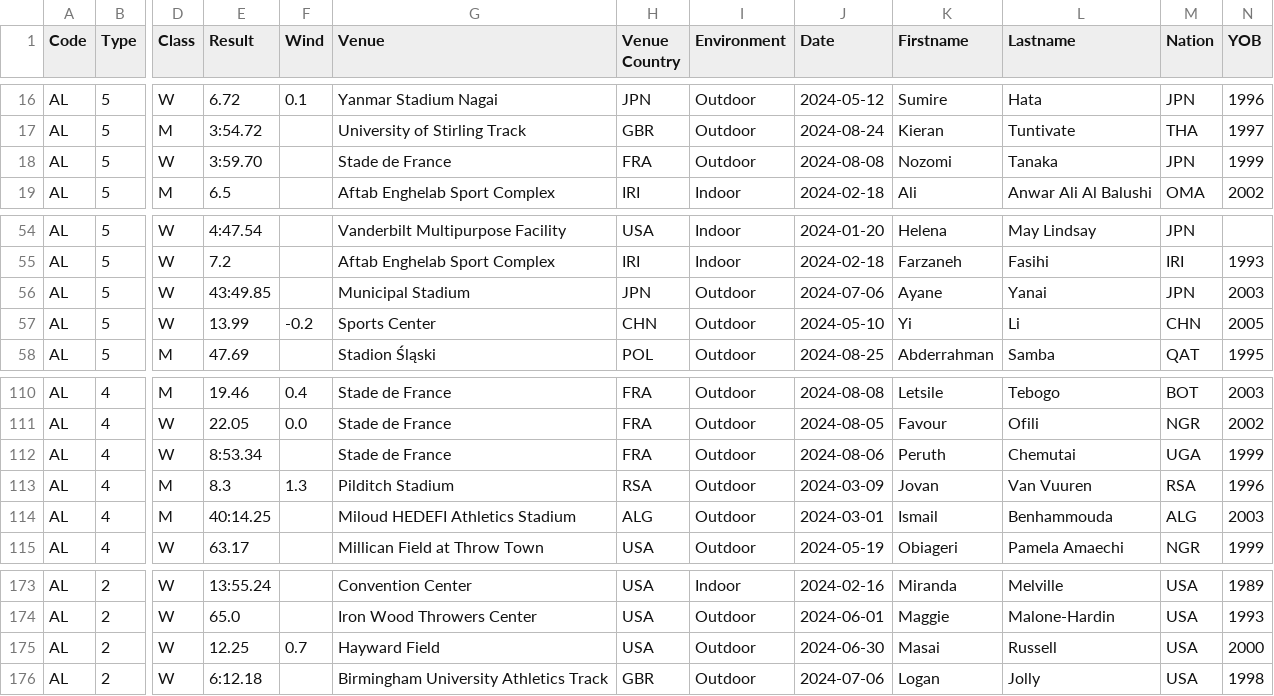
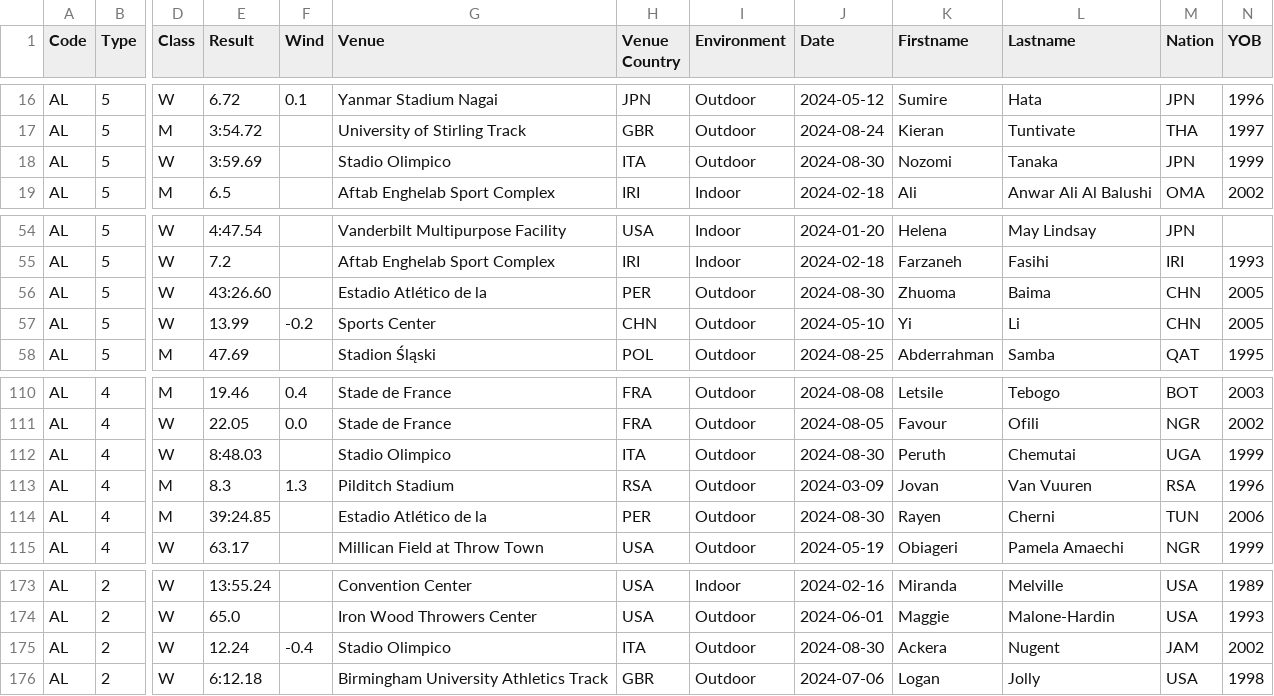
Before and after one commit to nimarion/records, a CSV file: leads/senior/area.csv, drawn as a sheet; only a part is shown, gaps mark what is left out; the diff covers the shown part only; the diff names each change by its address in the sheet, - before the commit and + after, or states it on an @@ line.

```diff
--- a/leads/senior/area.csv
+++ b/leads/senior/area.csv
-E18 (Result): 3:59.70
+E18 (Result): 3:59.69
-G18 (Venue): Stade de France
+G18 (Venue): Stadio Olimpico
-H18 (Venue Country): FRA
+H18 (Venue Country): ITA
-J18 (Date): 2024-08-08
+J18 (Date): 2024-08-30
-E56 (Result): 43:49.85
+E56 (Result): 43:26.60
-G56 (Venue): Municipal Stadium
+G56 (Venue): Estadio Atlético de la
-H56 (Venue Country): JPN
+H56 (Venue Country): PER
-J56 (Date): 2024-07-06
+J56 (Date): 2024-08-30
-K56 (Firstname): Ayane
+K56 (Firstname): Zhuoma
-L56 (Lastname): Yanai
+L56 (Lastname): Baima
-M56 (Nation): JPN
+M56 (Nation): CHN
-N56 (YOB): 2003
+N56 (YOB): 2005
-E112 (Result): 8:53.34
+E112 (Result): 8:48.03
-G112 (Venue): Stade de France
+G112 (Venue): Stadio Olimpico
-H112 (Venue Country): FRA
+H112 (Venue Country): ITA
-J112 (Date): 2024-08-06
+J112 (Date): 2024-08-30
-E114 (Result): 40:14.25
+E114 (Result): 39:24.85
-G114 (Venue): Miloud HEDEFI Athletics Stadium
+G114 (Venue): Estadio Atlético de la
-H114 (Venue Country): ALG
+H114 (Venue Country): PER
-J114 (Date): 2024-03-01
+J114 (Date): 2024-08-30
-K114 (Firstname): Ismail
+K114 (Firstname): Rayen
-L114 (Lastname): Benhammouda
+L114 (Lastname): Cherni
-M114 (Nation): ALG
+M114 (Nation): TUN
-N114 (YOB): 2003
+N114 (YOB): 2006
-E175 (Result): 12.25
+E175 (Result): 12.24
-F175 (Wind): 0.7
+F175 (Wind): -0.4
-G175 (Venue): Hayward Field
+G175 (Venue): Stadio Olimpico
-H175 (Venue Country): USA
+H175 (Venue Country): ITA
-J175 (Date): 2024-06-30
+J175 (Date): 2024-08-30
-K175 (Firstname): Masai
+K175 (Firstname): Ackera
-L175 (Lastname): Russell
+L175 (Lastname): Nugent
-M175 (Nation): USA
+M175 (Nation): JAM
-N175 (YOB): 2000
+N175 (YOB): 2002
```
Also changed, not shown: 4 edited cells elsewhere in this file, leads/senior/germany.csv, leads/senior/world.csv, 3 other files.
